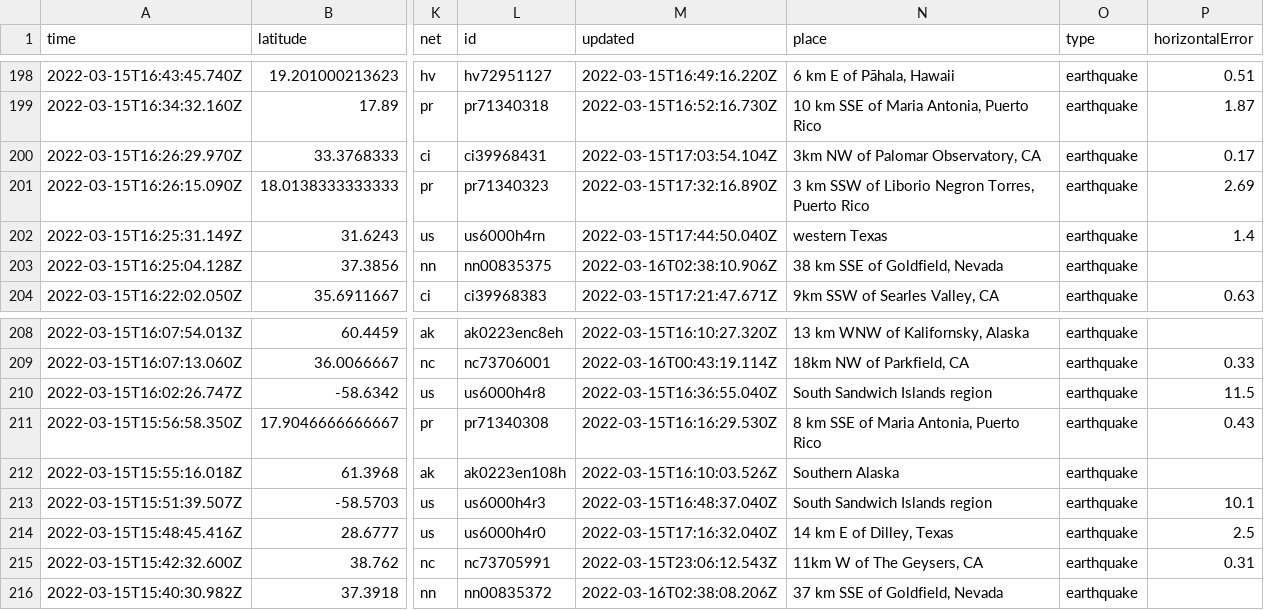
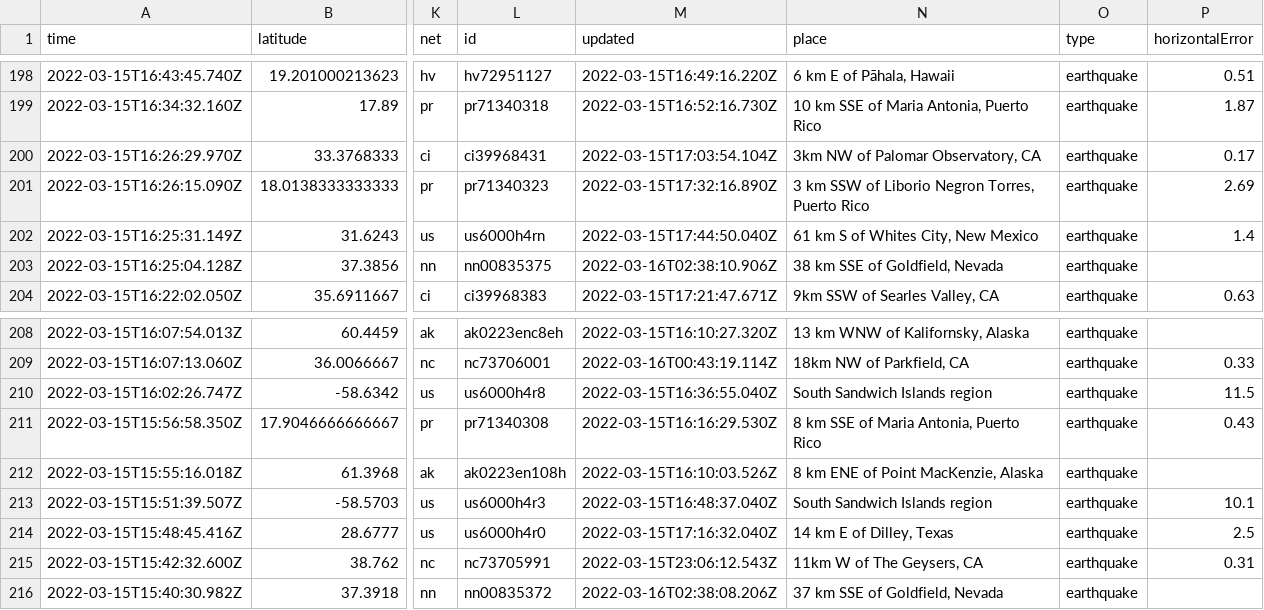
Before and after one commit to JohnnyBerkeley/Nicar2022_actions, a CSV file: usgs_current.csv, drawn as a sheet; only a part is shown, gaps mark what is left out; the diff covers the shown part only; the diff names each change by its address in the sheet, - before the commit and + after, or states it on an @@ line.

```diff
--- a/usgs_current.csv
+++ b/usgs_current.csv
-N202 (place): western Texas
+N202 (place): 61 km S of Whites City, New Mexico
-N212 (place): Southern Alaska
+N212 (place): 8 km ENE of Point MacKenzie, Alaska
```
Also changed, not shown: 2 removed rows and 6 edited cells elsewhere in this file.
